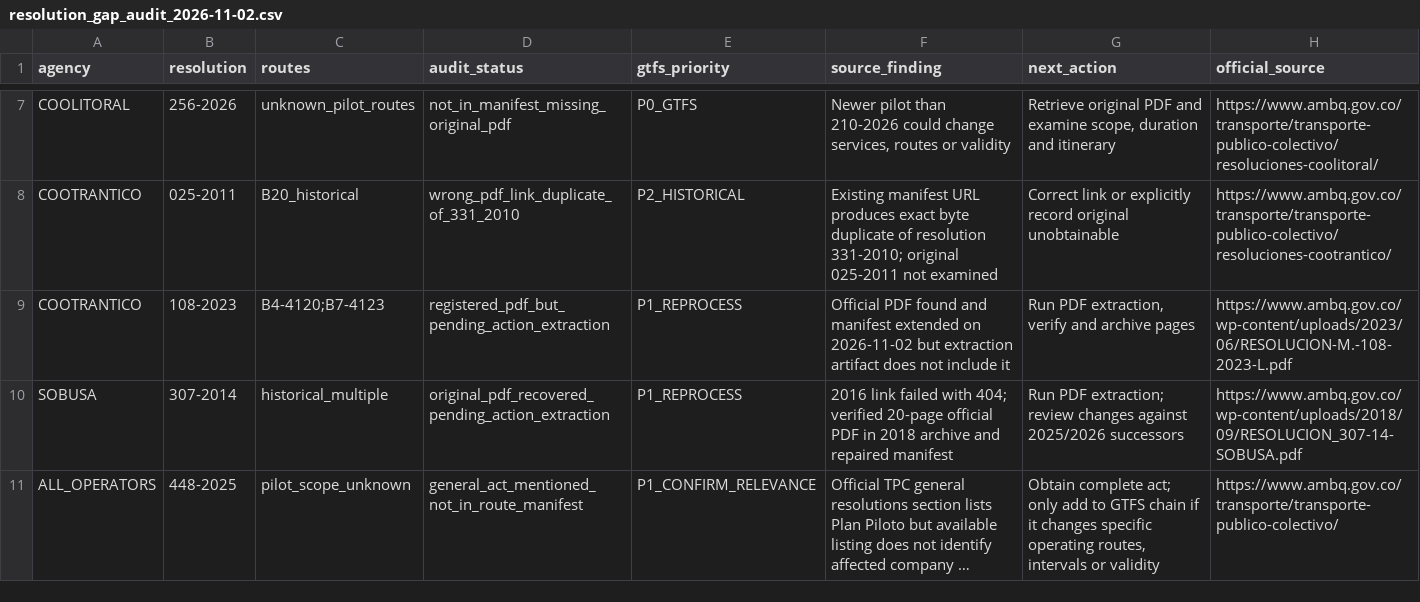
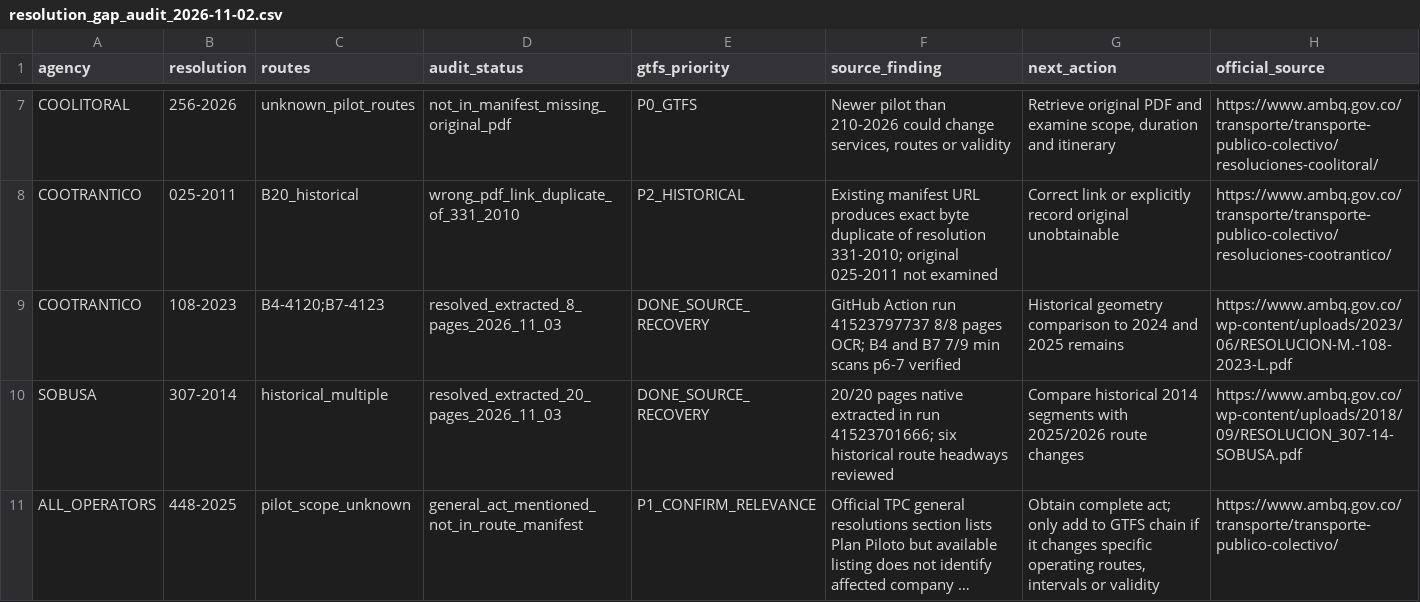
Before and after one commit to ColombiaTransit/gtfs-barranquilla-urbanas, a CSV file: sources/amb/resolution_gap_audit_2026-11-02.csv, drawn as a sheet; only a part is shown, gaps mark what is left out; long unchanged cells end in …; the diff names each change by its address in the sheet, - before the commit and + after, or states it on an @@ line.

Commit message:
audit: close SOBUSA 307 and COOTRANTICO 108 extraction gaps; keep route-change validation separate

```diff
--- a/sources/amb/resolution_gap_audit_2026-11-02.csv
+++ b/sources/amb/resolution_gap_audit_2026-11-02.csv
-D9 (audit_status): registered_pdf_but_pending_action_extraction
+D9 (audit_status): resolved_extracted_8_pages_2026_11_03
-E9:E10 (gtfs_priority): P1_REPROCESS
+E9:E10 (gtfs_priority): DONE_SOURCE_RECOVERY
-F9 (source_finding): Official PDF found and manifest extended on 2026-11-02 but extraction artifact does not include it
+F9 (source_finding): GitHub Action run 41523797737 8/8 pages OCR; B4 and B7 7/9 min scans p6-7 verified
-G9 (next_action): Run PDF extraction, verify and archive pages
+G9 (next_action): Historical geometry comparison to 2024 and 2025 remains
-D10 (audit_status): original_pdf_recovered_pending_action_extraction
+D10 (audit_status): resolved_extracted_20_pages_2026_11_03
-F10 (source_finding): 2016 link failed with 404; verified 20-page official PDF in 2018 archive and repaired manifest
+F10 (source_finding): 20/20 pages native extracted in run 41523701666; six historical route headways reviewed
-G10 (next_action): Run PDF extraction; review changes against 2025/2026 successors
+G10 (next_action): Compare historical 2014 segments with 2025/2026 route changes
```
